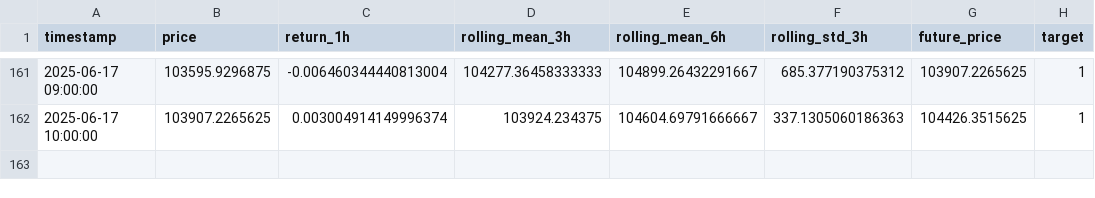
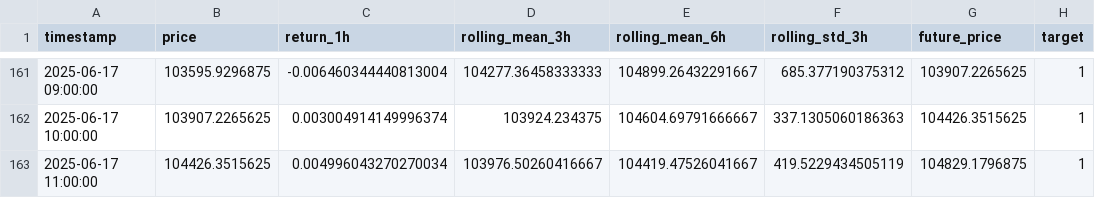
Before and after one commit to Cyberpunk379/btc_ml_dashboard, a CSV file: data/btc_feature.csv, drawn as a sheet; only a part is shown, gaps mark what is left out; the diff names each change by its address in the sheet, - before the commit and + after, or states it on an @@ line.

```diff
--- a/data/btc_feature.csv
+++ b/data/btc_feature.csv
+row 163: 2025-06-17 11:00:00 | 104426.3515625 | 0.004996043270270034 | 103976.50260416667 | 104419.47526041667 | 419.5229434505119 | 104829.1796875 | 1
```
Also changed, not shown: models/btc_lasso_regression_model.csv, models/btc_logistic_regression_model.csv, 4 other files.
